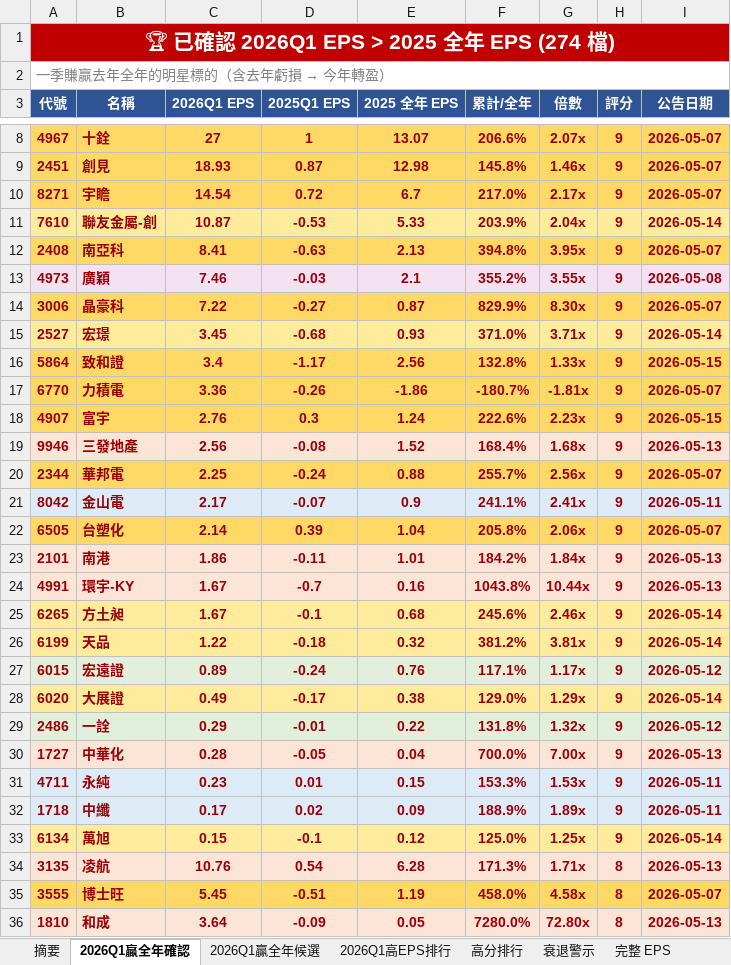
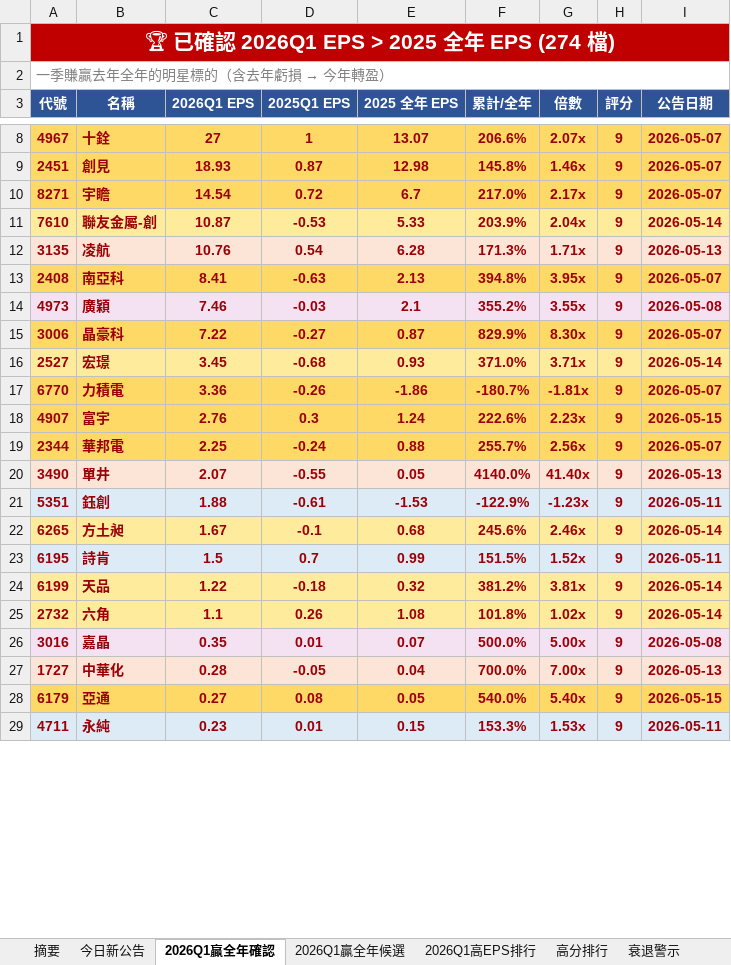
Before and after one commit to ianlife4/eps-cron, an Excel workbook: reports/eps_daily_2026-06-02.xlsx, sheet 2026Q1贏全年確認, drawn as a sheet; only a part is shown, gaps mark what is left out; values as stored, in another font and other column widths than the file's, no borders; removed rows and columns are numbered as before the commit, all else as after; the diff covers the shown part only; the diff names each change by its address in the sheet, - before the commit and + after, or states it on an @@ line.

```diff
--- a/reports/eps_daily_2026-06-02.xlsx (sheet 2026Q1贏全年確認)
+++ b/reports/eps_daily_2026-06-02.xlsx (sheet 2026Q1贏全年確認)
+sheet tab: 今日新公告
+row 12: 3135 | 凌航 | 10.76 | 0.54 | 6.28 | 171.3% | 1.71x | 9 | 2026-05-13
-row 16: 5864 | 致和證 | 3.4 | -1.17 | 2.56 | 132.8% | 1.33x | 9 | 2026-05-15
-row 19: 9946 | 三發地產 | 2.56 | -0.08 | 1.52 | 168.4% | 1.68x | 9 | 2026-05-13
-row 21: 8042 | 金山電 | 2.17 | -0.07 | 0.9 | 241.1% | 2.41x | 9 | 2026-05-11
-row 22: 6505 | 台塑化 | 2.14 | 0.39 | 1.04 | 205.8% | 2.06x | 9 | 2026-05-07
-row 23: 2101 | 南港 | 1.86 | -0.11 | 1.01 | 184.2% | 1.84x | 9 | 2026-05-13
-row 24: 4991 | 環宇-KY | 1.67 | -0.7 | 0.16 | 1043.8% | 10.44x | 9 | 2026-05-13
+row 20: 3490 | 單井 | 2.07 | -0.55 | 0.05 | 4140.0% | 41.40x | 9 | 2026-05-13
+row 21: 5351 | 鈺創 | 1.88 | -0.61 | -1.53 | -122.9% | -1.23x | 9 | 2026-05-11
+row 23: 6195 | 詩肯 | 1.5 | 0.7 | 0.99 | 151.5% | 1.52x | 9 | 2026-05-11
-row 27: 6015 | 宏遠證 | 0.89 | -0.24 | 0.76 | 117.1% | 1.17x | 9 | 2026-05-12
-row 28: 6020 | 大展證 | 0.49 | -0.17 | 0.38 | 129.0% | 1.29x | 9 | 2026-05-14
-row 29: 2486 | 一詮 | 0.29 | -0.01 | 0.22 | 131.8% | 1.32x | 9 | 2026-05-12
+row 25: 2732 | 六角 | 1.1 | 0.26 | 1.08 | 101.8% | 1.02x | 9 | 2026-05-14
+row 26: 3016 | 嘉晶 | 0.35 | 0.01 | 0.07 | 500.0% | 5.00x | 9 | 2026-05-08
+row 28: 6179 | 亞通 | 0.27 | 0.08 | 0.05 | 540.0% | 5.40x | 9 | 2026-05-15
-row 32: 1718 | 中纖 | 0.17 | 0.02 | 0.09 | 188.9% | 1.89x | 9 | 2026-05-11
-row 33: 6134 | 萬旭 | 0.15 | -0.1 | 0.12 | 125.0% | 1.25x | 9 | 2026-05-14
-row 34: 3135 | 凌航 | 10.76 | 0.54 | 6.28 | 171.3% | 1.71x | 8 | 2026-05-13
-row 35: 3555 | 博士旺 | 5.45 | -0.51 | 1.19 | 458.0% | 4.58x | 8 | 2026-05-07
-row 36: 1810 | 和成 | 3.64 | -0.09 | 0.05 | 7280.0% | 72.80x | 8 | 2026-05-13
```
Also changed, not shown: 19 added rows and 12 removed rows elsewhere in this sheet, sheet 完整 EPS, sheet 衰退警示, sheet 高分排行, sheet 月營收, sheet 2026Q1贏全年候選, sheet 摘要, 1 other file.
